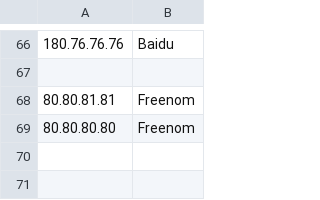
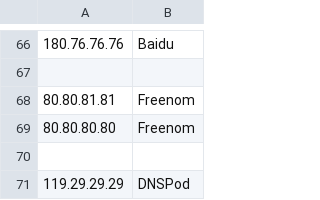
Before and after one commit to insign/ben, a CSV file: ipv4.csv, drawn as a sheet; only a part is shown, gaps mark what is left out; the diff names each change by its address in the sheet, - before the commit and + after, or states it on an @@ line.

Commit message:
added DNSPod requested at #2

```diff
--- a/ipv4.csv
+++ b/ipv4.csv
+row 70: (empty)
+row 71: 119.29.29.29 | DNSPod
```
